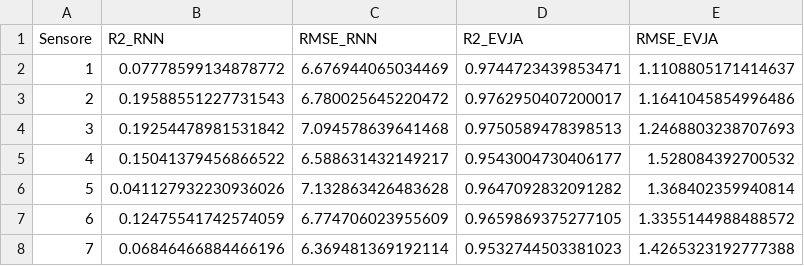
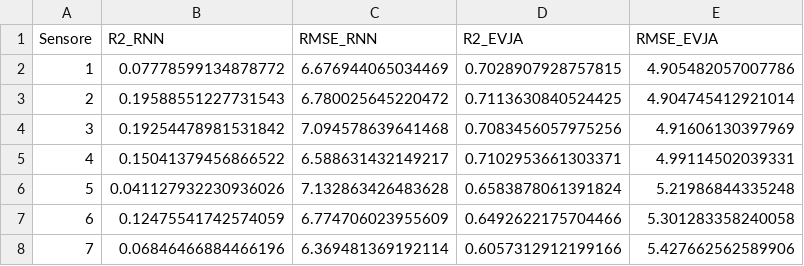
Before and after one commit to smigliorini/virtual-sensors, a CSV file: CalcoloRMSEedRquadro/esiti/metriche_Shuffle.csv, drawn as a sheet.

```diff
--- a/CalcoloRMSEedRquadro/esiti/metriche_Shuffle.csv
+++ b/CalcoloRMSEedRquadro/esiti/metriche_Shuffle.csv
@@ -1,8 +1,8 @@
 Sensore,R2_RNN,RMSE_RNN,R2_EVJA,RMSE_EVJA
-1,0.07778599134878772,6.676944065034469,0.9744723439853471,1.1108805171414637
-2,0.19588551227731543,6.780025645220472,0.9762950407200017,1.1641045854996486
-3,0.19254478981531842,7.094578639641468,0.9750589478398513,1.2468803238707693
-4,0.15041379456866522,6.588631432149217,0.9543004730406177,1.528084392700532
-5,0.041127932230936026,7.132863426483628,0.9647092832091282,1.368402359940814
-6,0.12475541742574059,6.774706023955609,0.9659869375277105,1.3355144988488572
-7,0.06846466884466196,6.369481369192114,0.9532744503381023,1.4265323192777388
+1,0.07778599134878772,6.676944065034469,0.7028907928757815,4.905482057007786
+2,0.19588551227731543,6.780025645220472,0.7113630840524425,4.904745412921014
+3,0.19254478981531842,7.094578639641468,0.7083456057975256,4.91606130397969
+4,0.15041379456866522,6.588631432149217,0.7102953661303371,4.99114502039331
+5,0.041127932230936026,7.132863426483628,0.6583878061391824,5.21986844335248
+6,0.12475541742574059,6.774706023955609,0.6492622175704466,5.301283358240058
+7,0.06846466884466196,6.369481369192114,0.6057312912199166,5.427662562589906
```
Also changed, not shown: CalcoloRMSEedRquadro/esiti/metriche_FromTop.csv, 1 other file.
